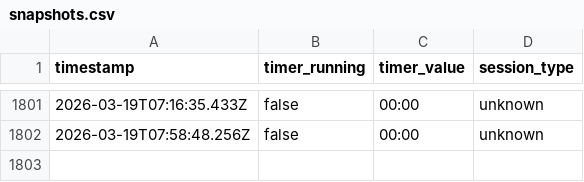
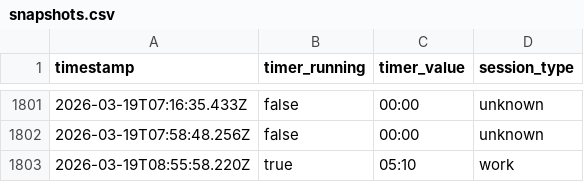
Before and after one commit to AlexDial624/cukcoo-leaderboard, a CSV file: data/snapshots.csv, drawn as a sheet; only a part is shown, gaps mark what is left out.

```diff
--- a/data/snapshots.csv
+++ b/data/snapshots.csv
@@ -1802 +1802,2 @@ timestamp,timer_running,timer_value,session_type
 2026-03-19T07:58:48.256Z,false,00:00,unknown
+2026-03-19T08:55:58.220Z,true,05:10,work
```
Also changed, not shown: data/presence.csv, 3 other files.
